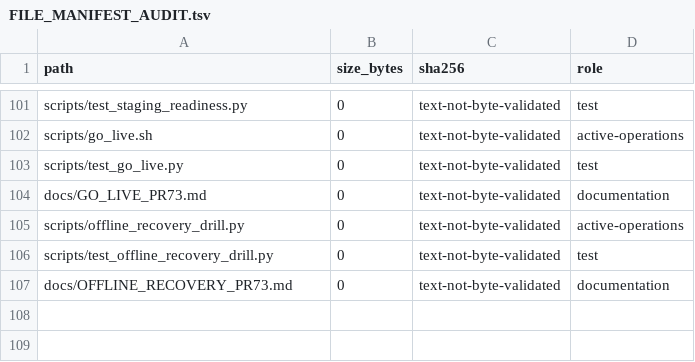
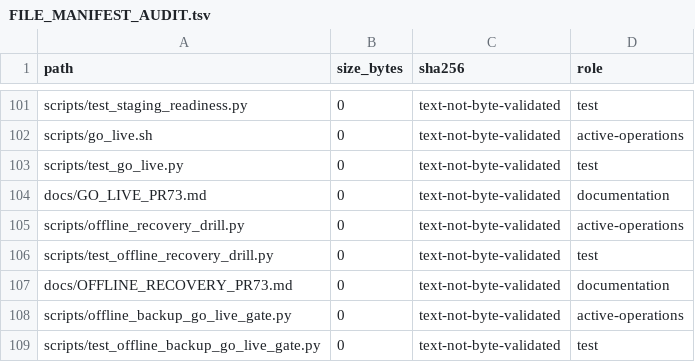
Before and after one commit to deckewandboden/prompmaster, a TSV file: FILE_MANIFEST_AUDIT.tsv, drawn as a sheet; only a part is shown, gaps mark what is left out.

Commit message:
chore: inventory manual offline go-live evidence gate

```diff
--- a/FILE_MANIFEST_AUDIT.tsv
+++ b/FILE_MANIFEST_AUDIT.tsv
@@ -107 +107,3 @@ scripts/test_offline_recovery_drill.py	0	text-not-byte-validated	test
 docs/OFFLINE_RECOVERY_PR73.md	0	text-not-byte-validated	documentation
+scripts/offline_backup_go_live_gate.py	0	text-not-byte-validated	active-operations
+scripts/test_offline_backup_go_live_gate.py	0	text-not-byte-validated	test
```
